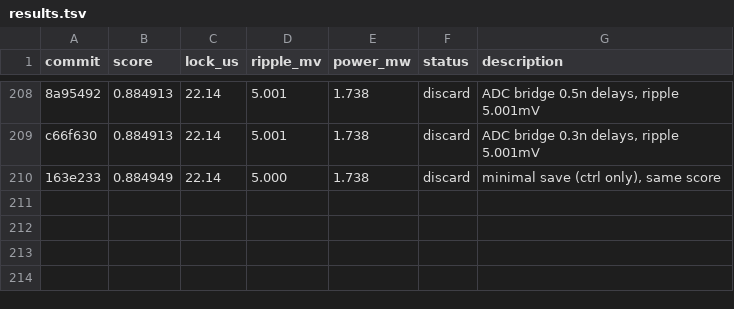
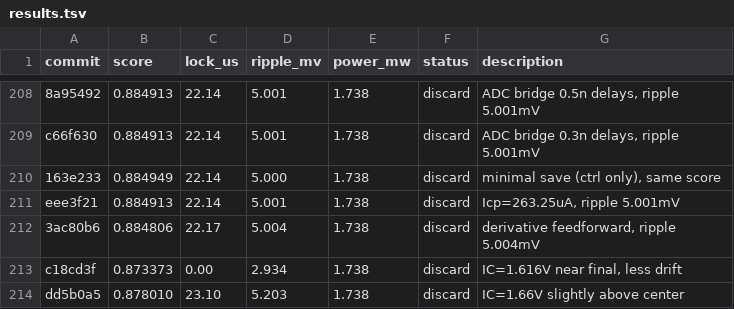
Before and after one commit to edonD/pll-challenge, a TSV file: results.tsv, drawn as a sheet; only a part is shown, gaps mark what is left out.

Commit message:
results: log experiments #210-213

```diff
--- a/results.tsv
+++ b/results.tsv
@@ -210 +210,5 @@ c66f630	0.884913	22.14	5.001	1.738	discard	ADC bridge 0.3n delays, ripple 5.001m
 163e233	0.884949	22.14	5.000	1.738	discard	minimal save (ctrl only), same score
+eee3f21	0.884913	22.14	5.001	1.738	discard	Icp=263.25uA, ripple 5.001mV
+3ac80b6	0.884806	22.17	5.004	1.738	discard	derivative feedforward, ripple 5.004mV
+c18cd3f	0.873373	0.00	2.934	1.738	discard	IC=1.616V near final, less drift
+dd5b0a5	0.878010	23.10	5.203	1.738	discard	IC=1.66V slightly above center
```
Also changed, not shown: 2 other files.
